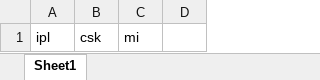
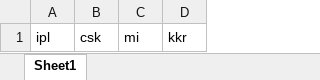
Before and after one commit to anbashayan/ipl_DA, an Excel workbook: ipl.xlsx, sheet Sheet1, drawn as a sheet; values as stored, in another font and other column widths than the file's, no borders; the diff names each change by its address in the sheet, - before the commit and + after, or states it on an @@ line.

Commit message:
team

```diff
--- a/ipl.xlsx (sheet Sheet1)
+++ b/ipl.xlsx (sheet Sheet1)
-D1: (empty)
+D1: kkr
```
